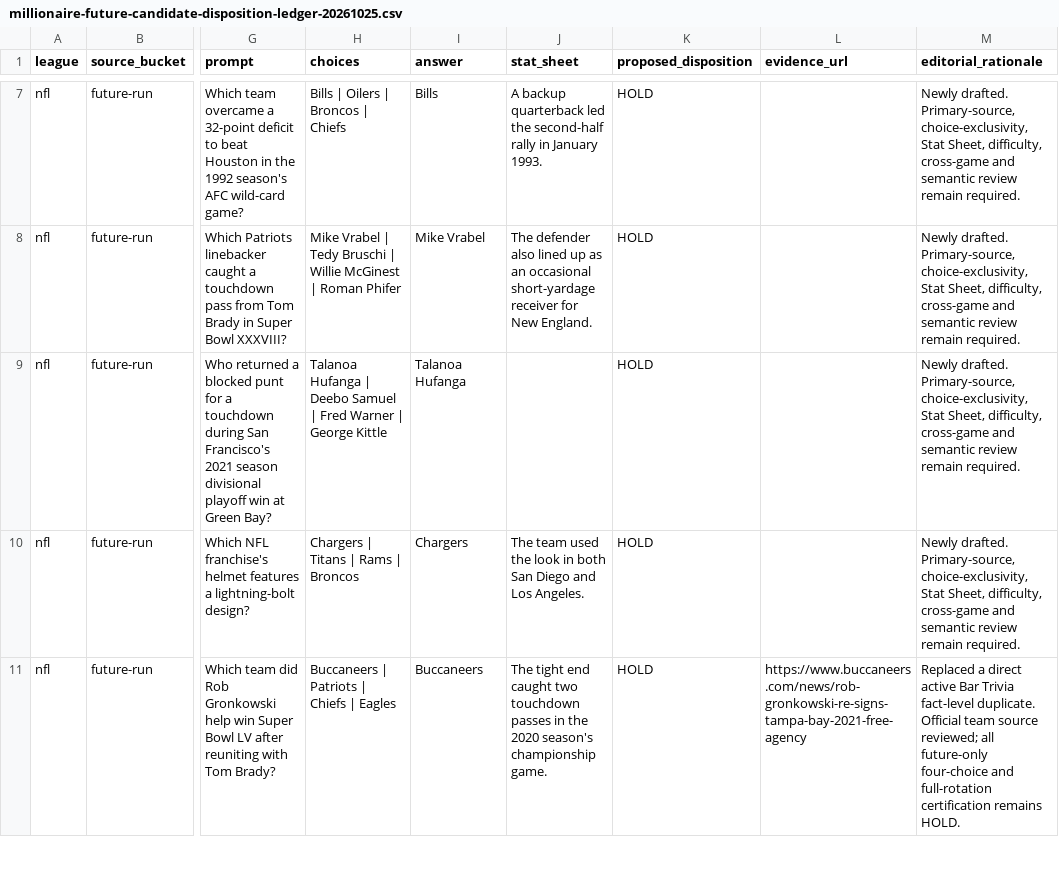
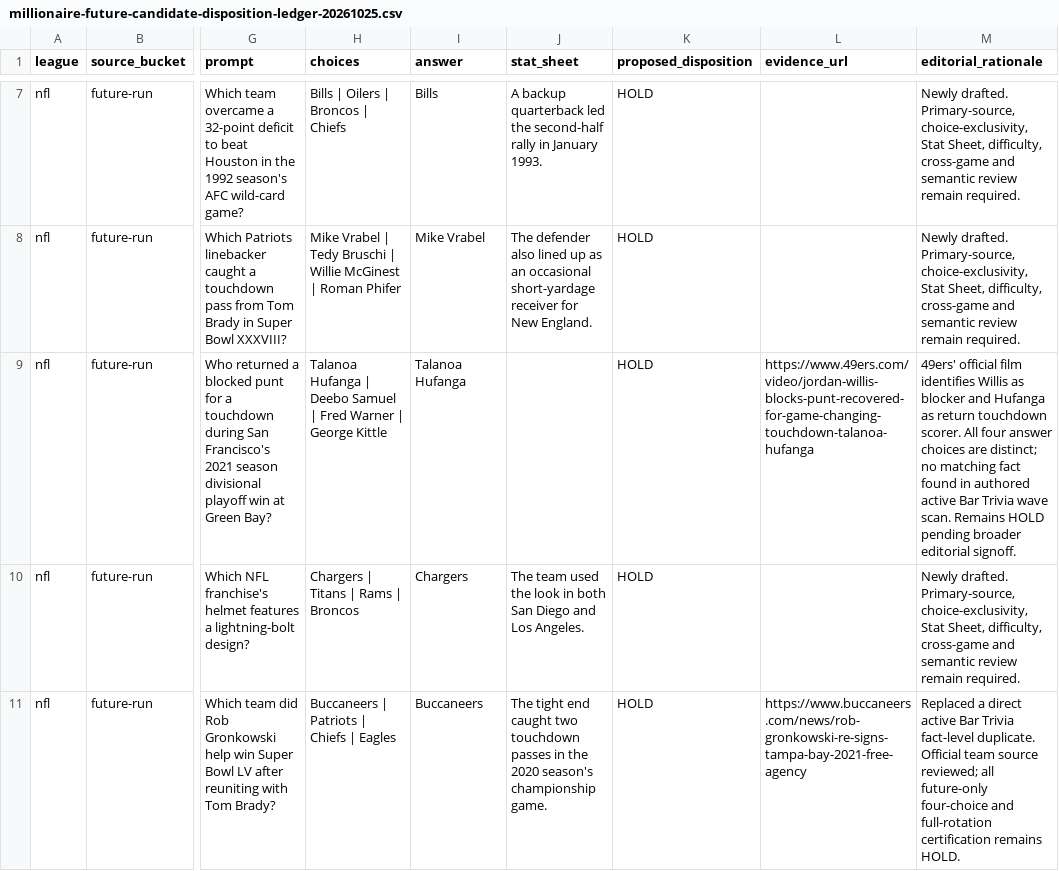
Before and after one commit to codyking0602/Octagon-HQ, a CSV file: docs/audits/millionaire-future-candidate-disposition-ledger-20261025.csv, drawn as a sheet; only a part is shown, gaps mark what is left out; the diff covers the shown part only; the diff names each change by its address in the sheet, - before the commit and + after, or states it on an @@ line.

Commit message:
docs(millionaire): source-check four remaining new-run finals without premature approval

```diff
--- a/docs/audits/millionaire-future-candidate-disposition-ledger-20261025.csv
+++ b/docs/audits/millionaire-future-candidate-disposition-ledger-20261025.csv
-L9 (evidence_url): (empty)
+L9 (evidence_url): https://www.49ers.com/video/jordan-willis-blocks-punt-recovered-for-game-changing-touchdown-talanoa-hufanga
-M9 (editorial_rationale): Newly drafted. Primary-source, choice-exclusivity, Stat Sheet, difficulty, cross-game and semantic review remain required.
+M9 (editorial_rationale): 49ers' official film identifies Willis as blocker and Hufanga as return touchdown scorer. All four answer choices are distinct; no matching fact found in authored active Bar Trivia wave scan. Remains HOLD pending broader editorial signoff.
```
Also changed, not shown: 6 edited cells elsewhere in this file.
